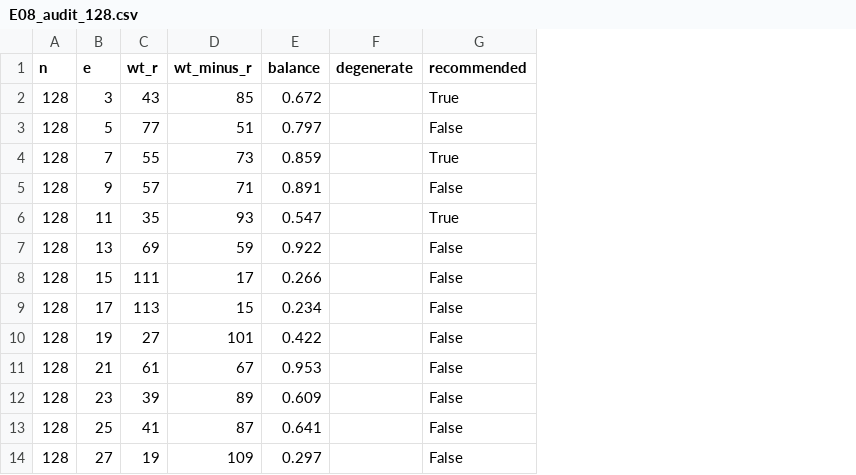
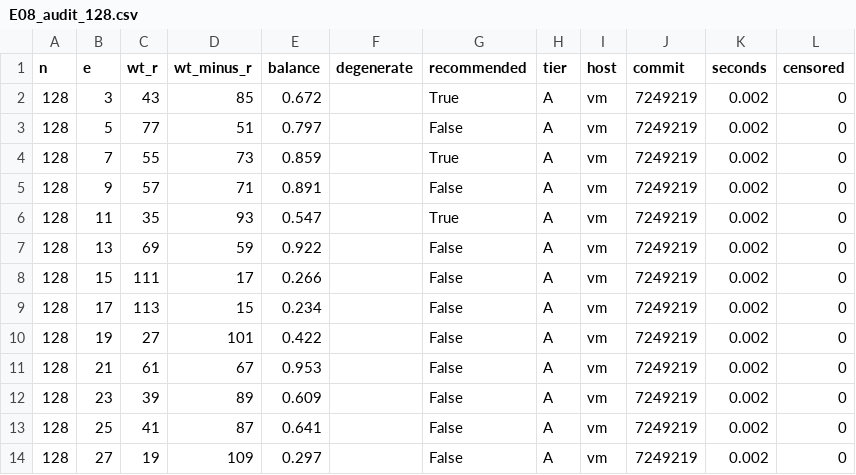
Before and after one commit to renxingwei0808/AIM3, a CSV file: results/E08_audit_128.csv, drawn as a sheet; only a part is shown; the diff names each change by its address in the sheet, - before the commit and + after, or states it on an @@ line.

```diff
--- a/results/E08_audit_128.csv
+++ b/results/E08_audit_128.csv
+column H (tier), rows 2-14: all A
+column I (host), rows 2-14: all vm
+column J (commit), rows 2-14: all 7249219
+column K (seconds), rows 2-14: all 0.002
+column L (censored), rows 2-14: all 0
```
Also changed, not shown: results/E02_baselines.csv, 10 other files.
